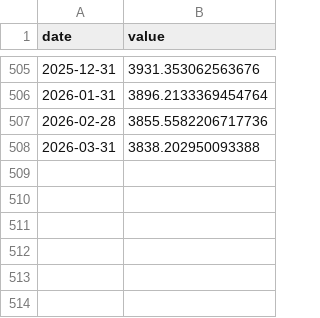
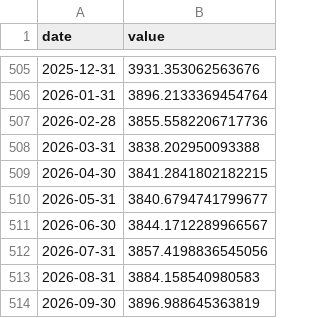
Before and after one commit to angelinabruno/banknote-dashboard, a CSV file: data/clean/notes_value_per_capita.csv, drawn as a sheet; only a part is shown, gaps mark what is left out; the diff names each change by its address in the sheet, - before the commit and + after, or states it on an @@ line.

```diff
--- a/data/clean/notes_value_per_capita.csv
+++ b/data/clean/notes_value_per_capita.csv
+row 509: 2026-04-30 | 3841.2841802182215
+row 510: 2026-05-31 | 3840.6794741799677
+row 511: 2026-06-30 | 3844.1712289966567
+row 512: 2026-07-31 | 3857.4198836545056
+row 513: 2026-08-31 | 3884.158540980583
+row 514: 2026-09-30 | 3896.988645363819
```
Also changed, not shown: data/clean/atm_count.csv, data/clean/atm_withdrawals_number.csv, 25 other files.
